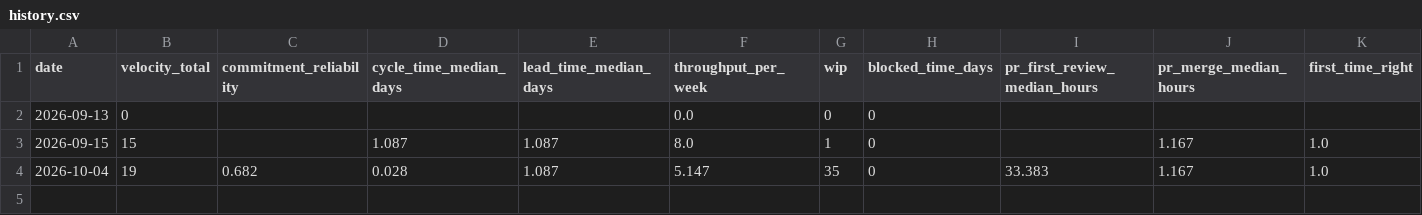
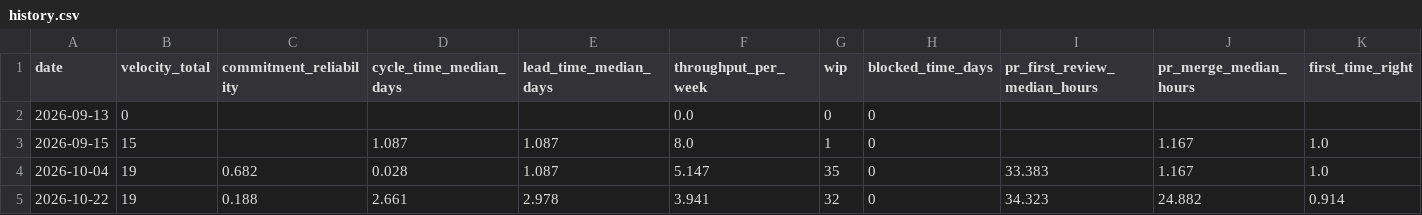
Before and after one commit to jeraddunne/csc580-group9-msr2027, a CSV file: docs/lean-six-sigma/metrics/history.csv, drawn as a sheet; only a part is shown; rows hold the shown columns only; the diff names each change by its address in the sheet, - before the commit and + after, or states it on an @@ line.

```diff
--- a/docs/lean-six-sigma/metrics/history.csv
+++ b/docs/lean-six-sigma/metrics/history.csv
+row 5: 2026-10-22 | 19 | 0.188 | 2.661 | 2.978 | 3.941 | 32 | 0 | 34.323 | 24.882 | 0.914
```
Also changed, not shown: 5 other files.
